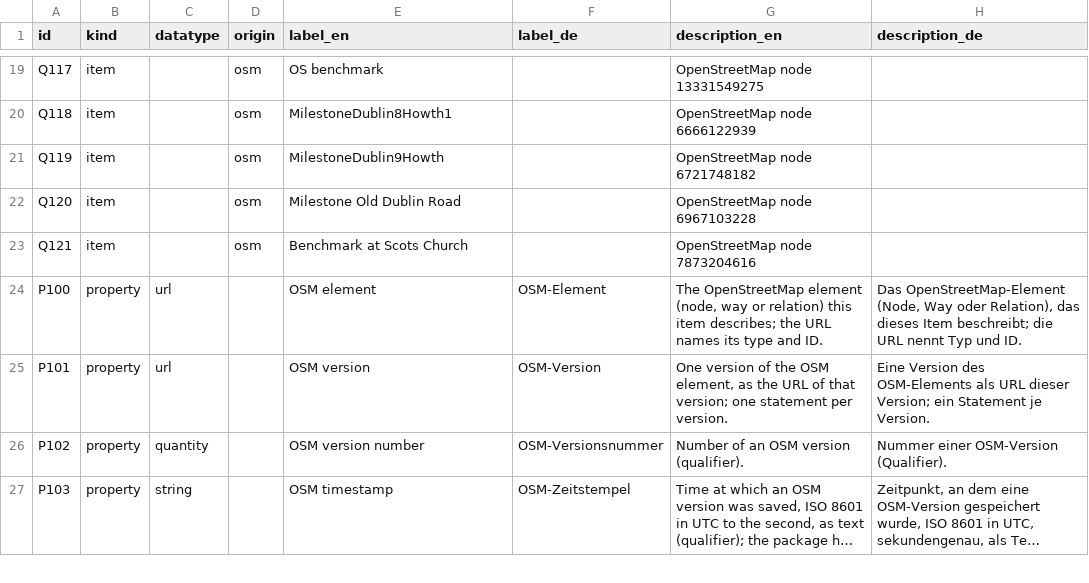
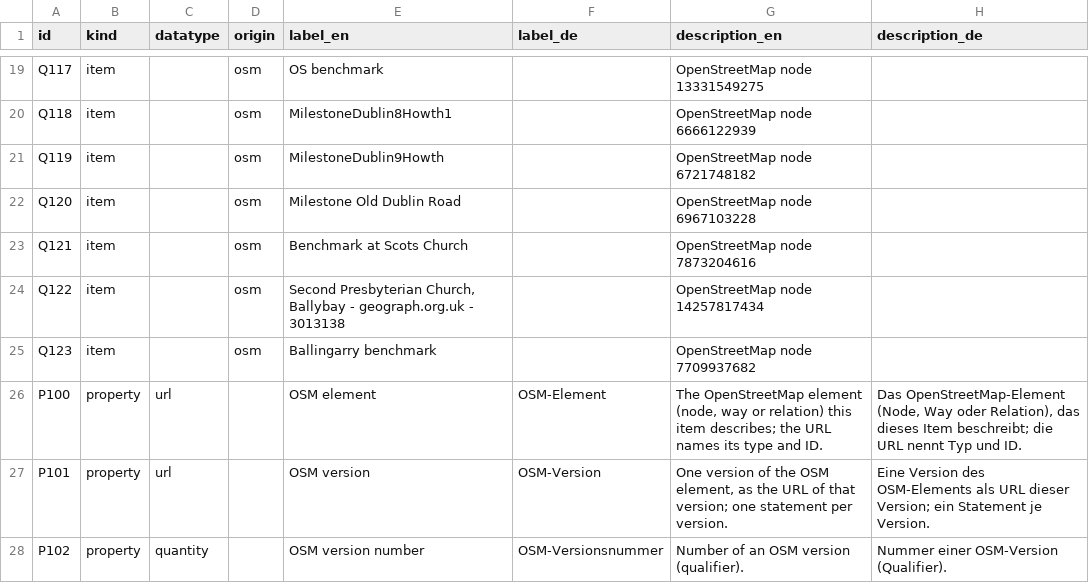
Before and after one commit to n4o-rse/osm-benchmarks-static, a CSV file: data/csv/entities.csv, drawn as a sheet; only a part is shown, gaps mark what is left out; the shorter side is filled out with more unchanged rows; long unchanged cells end in ….

```diff
--- a/data/csv/entities.csv
+++ b/data/csv/entities.csv
@@ -23,2 +23,4 @@ Q120,item,,osm,Milestone Old Dublin Road,,OpenStreetMap node 6967103228,
 Q121,item,,osm,Benchmark at Scots Church,,OpenStreetMap node 7873204616,
+Q122,item,,osm,"Second Presbyterian Church, Ballybay - geograph.org.uk - 3013138",,OpenStreetMap node 14257817434,
+Q123,item,,osm,Ballingarry benchmark,,OpenStreetMap node 7709937682,
 P100,property,url,,OSM element,OSM-Element,"The OpenStreetMap element (node, way or relation) this item describes; the URL names its type and ID.","Das OpenStreetMap-Element (Node, Way oder Relation), das dieses Item beschreibt; die URL nennt Typ und ID."
```
Also changed, not shown: data/csv/idmap.csv, data/csv/qualifiers.csv, 28 other files.
